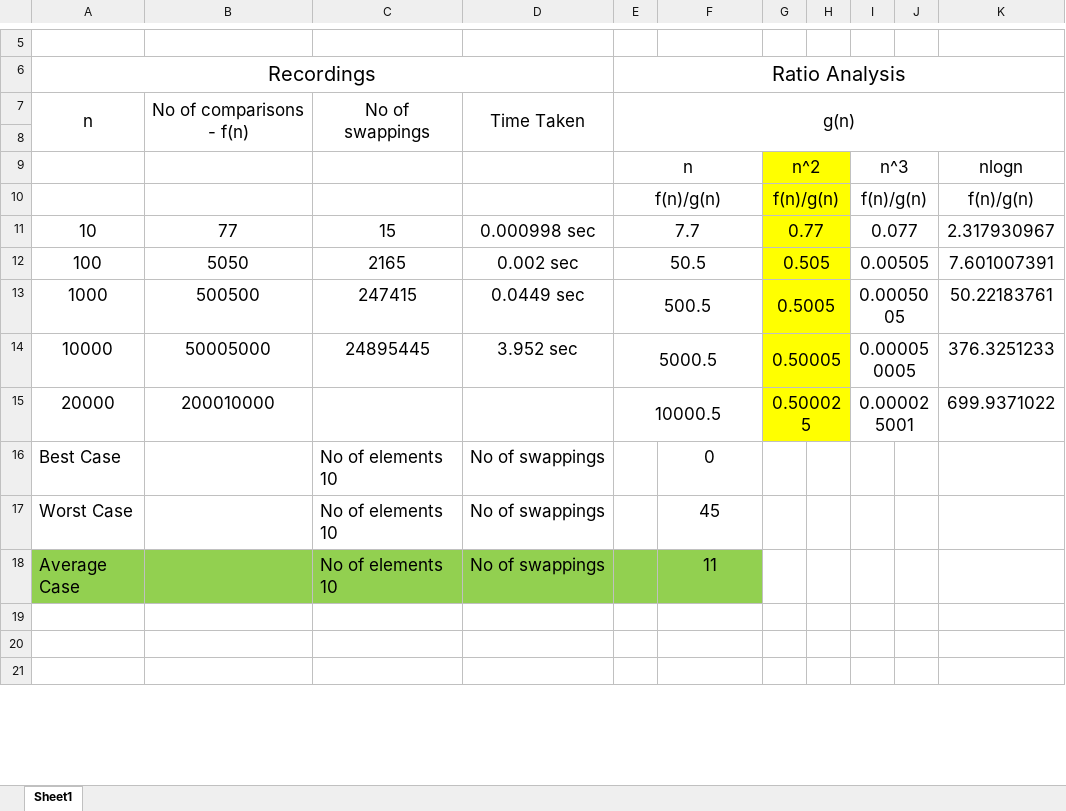
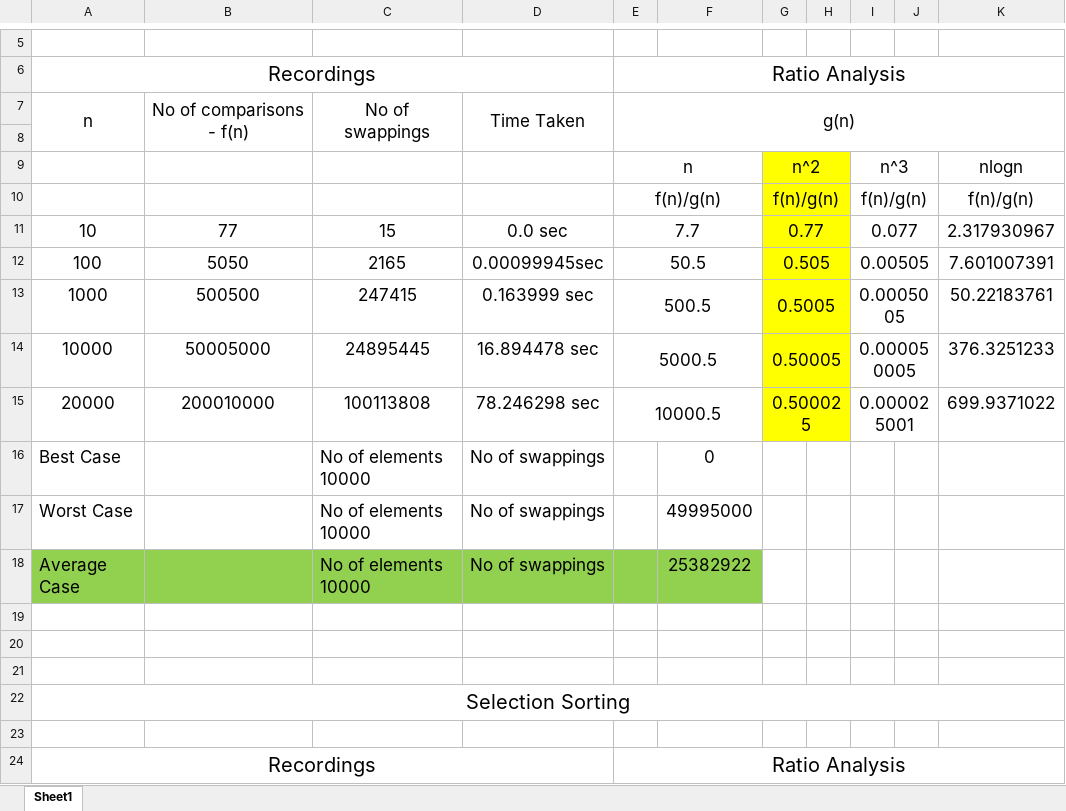
Before and after one commit to pran4455/DSA, an Excel workbook: Pranaav-UIT2201-ex-05/Sorting_algorithm_analysis.xlsx, sheet Sheet1, drawn as a sheet; only a part is shown, gaps mark what is left out; the shorter side is filled out with more unchanged rows; values as stored, in another font and other column widths than the file's, no borders; charts and pictures not drawn; the diff covers the shown part only; the diff names each change by its address in the sheet, - before the commit and + after, or states it on an @@ line.

Commit message:
that was the excel file

```diff
--- a/Pranaav-UIT2201-ex-05/Sorting_algorithm_analysis.xlsx (sheet Sheet1)
+++ b/Pranaav-UIT2201-ex-05/Sorting_algorithm_analysis.xlsx (sheet Sheet1)
-D11: 0.000998 sec
+D11: 0.0 sec
-D12: 0.002 sec
+D12: 0.00099945sec
-D13: 0.0449 sec
+D13: 0.163999 sec
-D14: 3.952 sec
+D14: 16.894478 sec
-C15: (empty)
+C15: 100113808
-D15: (empty)
+D15: 78.246298 sec
-C16:C18: No of elements 10
+C16:C18: No of elements 10000
-F17: 45
+F17: 49995000
-F18: 11
+F18: 25382922
+row 19: (empty)
+row 20: (empty)
+row 21: (empty)
+row 22: Selection Sorting
+row 23: (empty)
+row 24: Recordings |  |  |  | Ratio Analysis
```
Also changed, not shown: 13 added rows and 4 removed rows elsewhere in this sheet, formulas that keep their value, charts or pictures.
